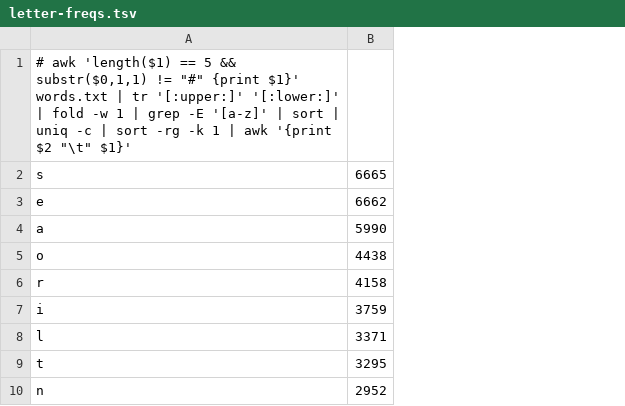
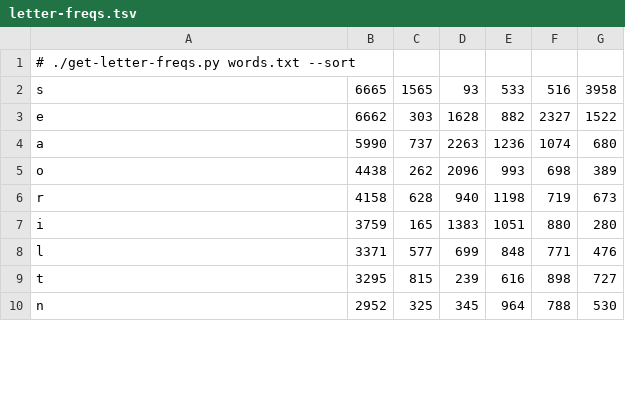
Before and after one commit to NickSto/wordle, a TSV file: letter-freqs.tsv, drawn as a sheet; only a part is shown; the diff names each change by its address in the sheet, - before the commit and + after, or states it on an @@ line.

Commit message:
get-letter-freqs.py: Add script to get letter frequency and break it down by position.

```diff
--- a/letter-freqs.tsv
+++ b/letter-freqs.tsv
+column C, rows 2-10: 1565 | 303 | 737 | 262 | 628 | 165 | 577 | 815 | 325
+column D, rows 2-10: 93 | 1628 | 2263 | 2096 | 940 | 1383 | 699 | 239 | 345
+column E, rows 2-10: 533 | 882 | 1236 | 993 | 1198 | 1051 | 848 | 616 | 964
+column F, rows 2-10: 516 | 2327 | 1074 | 698 | 719 | 880 | 771 | 898 | 788
+column G, rows 2-10: 3958 | 1522 | 680 | 389 | 673 | 280 | 476 | 727 | 530
-A1: # awk 'length($1) == 5 && substr($0,1,1) != "#" {print $1}' words.txt | tr '[:upper:]' '[:lower:]' | fold -w 1 | grep -E '[a-z]' | sort | uniq -c | sort -rg -k 1 | awk '{print $2 "\t" $1}'
+A1: # ./get-letter-freqs.py words.txt --sort
```
Also changed, not shown: 1 other file.
